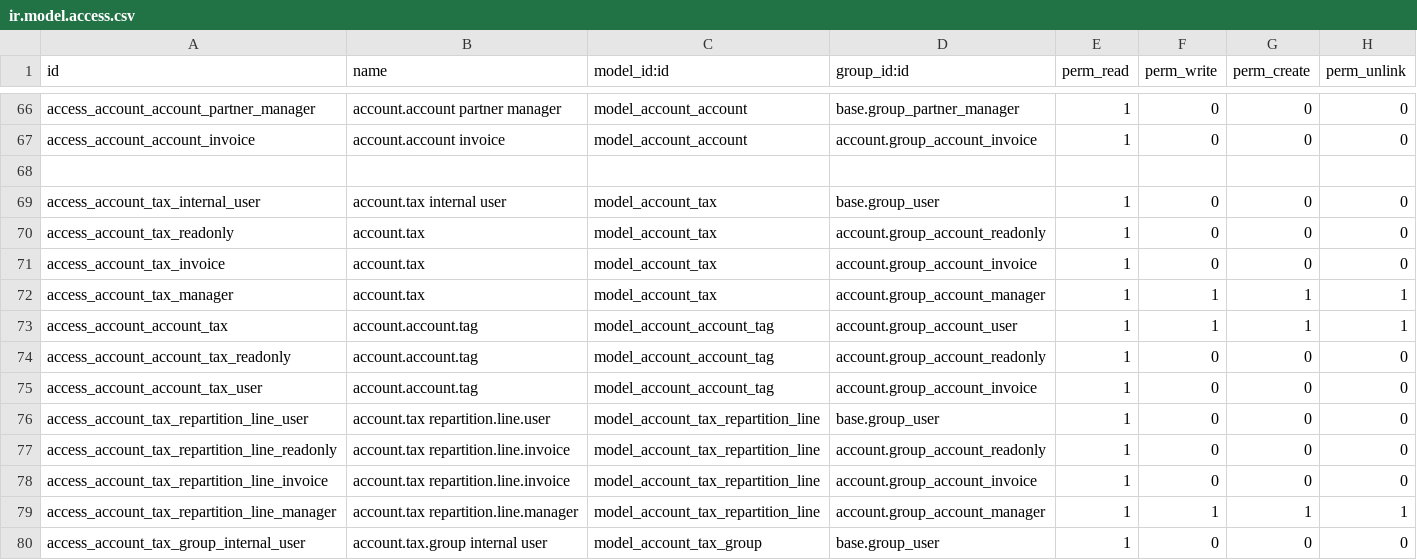
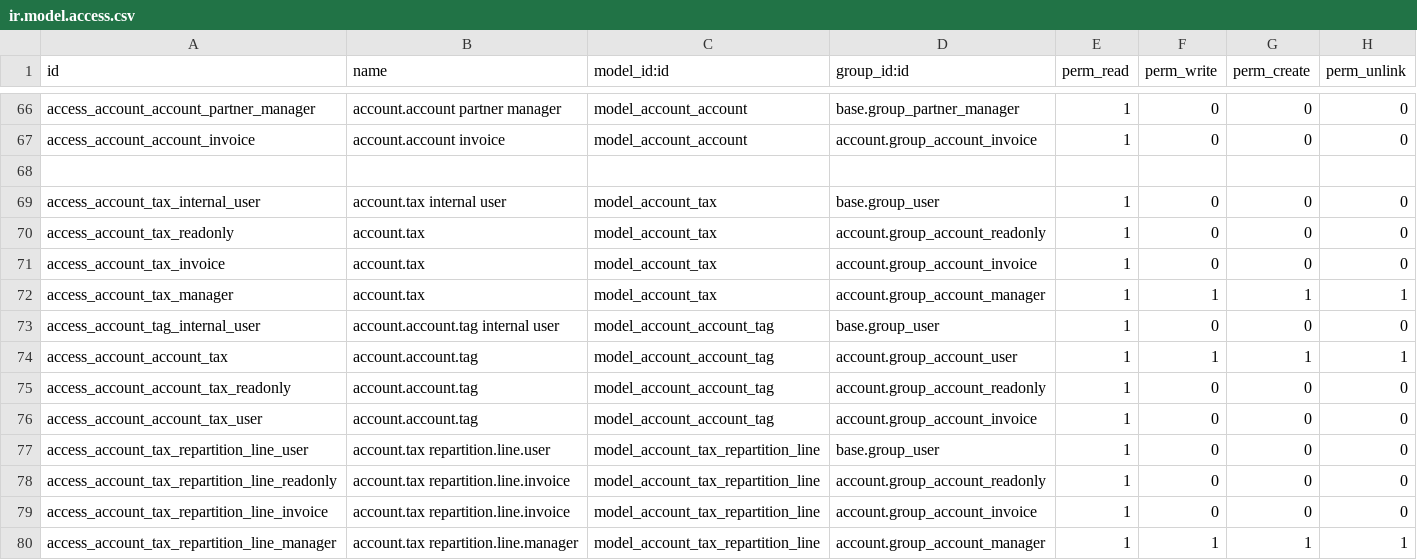
Before and after one commit to adhoc-cicd/odoo-odoo, a CSV file: addons/account/security/ir.model.access.csv, drawn as a sheet; only a part is shown, gaps mark what is left out; the shorter side is filled out with more unchanged rows.

Commit message:
[FIX] account: allow users to see products after configuring taxes
The `account` module adds the `tax_string` field to product forms:
https://github.com/odoo/odoo/blob/ceb8b785fba1055deeff8d9075ccc707f2317278/addons/account/views/product_view.xml#L76

That field calls `Model(account.tax).compute_all()`:
https://github.com/odoo/odoo/blob/ceb8b785fba1055deeff8d9075ccc707f2317278/addons/account/models/product.py#L71

That method needs access to `account.account.tag` records:
https://github.com/odoo/odoo/blob/ceb8b785fba1055deeff8d9075ccc707f2317278/addons/account/models/account_tax.py#L563
https://github.com/odoo/odoo/blob/ceb8b785fba1055deeff8d9075ccc707f2317278/addons/account/models/account_tax.py#L632
https://github.com/odoo/odoo/blob/ceb8b785fba1055deeff8d9075ccc707f2317278/addons/account/models/account_tax.py#L648
https://github.com/odoo/odoo/blob/ceb8b785fba1055deeff8d9075ccc707f2317278/addons/account/models/account_tax.py#L671

Internal users were able to read `account.tax` and `account.tax.repartition.line` records, but they couldn't read `account.account.tag` records.

So, this lead to the absurd situation where a user with permissions to read products (like stock, PoS or event users) couldn't be able to see the product form anymore whenever that product happened to have a tax with a repartition line with a tag.

This is a regression from Odoo 14, introduced in https://github.com/odoo/odoo/pull/74138 and https://github.com/odoo/odoo/pull/73602.

I'm granting all internal users read permission over `account.account.tag`, just like the one they have for `account.tax` and `account.tax.repartition.line`. BTW that's the fix suggested by Odoo helpdesk.

@moduon MT-4390
OPW-3636032

closes odoo/odoo#152169

X-original-commit: fdbc5eb943dedfbb50d9f5faab2a2455436736dc
Signed-off-by: Cedric Snauwaert (csn) <csn@odoo.com>
Signed-off-by: William André (wan) <wan@odoo.com>

```diff
--- a/addons/account/security/ir.model.access.csv
+++ b/addons/account/security/ir.model.access.csv
@@ -72,2 +72,3 @@ access_account_tax_invoice,account.tax,model_account_tax,account.group_account_i
 access_account_tax_manager,account.tax,model_account_tax,account.group_account_manager,1,1,1,1
+access_account_tag_internal_user,account.account.tag internal user,model_account_account_tag,base.group_user,1,0,0,0
 access_account_account_tax,account.account.tag,model_account_account_tag,account.group_account_user,1,1,1,1
```
Also changed, not shown: 1 other file.
